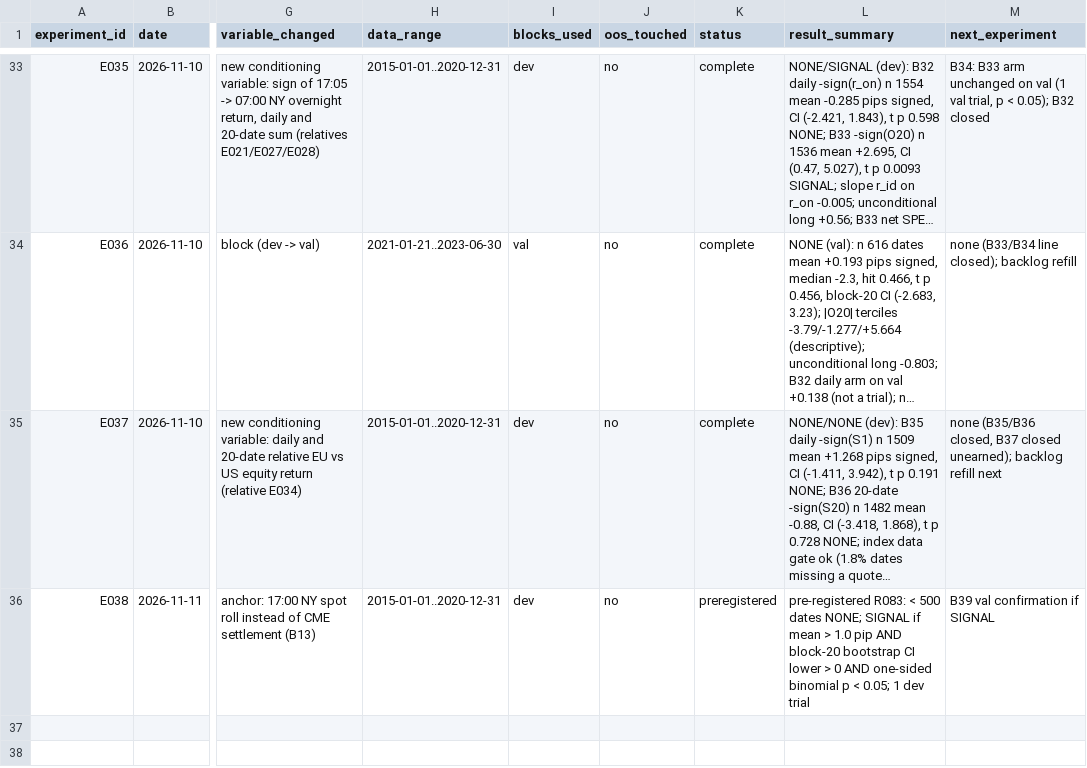
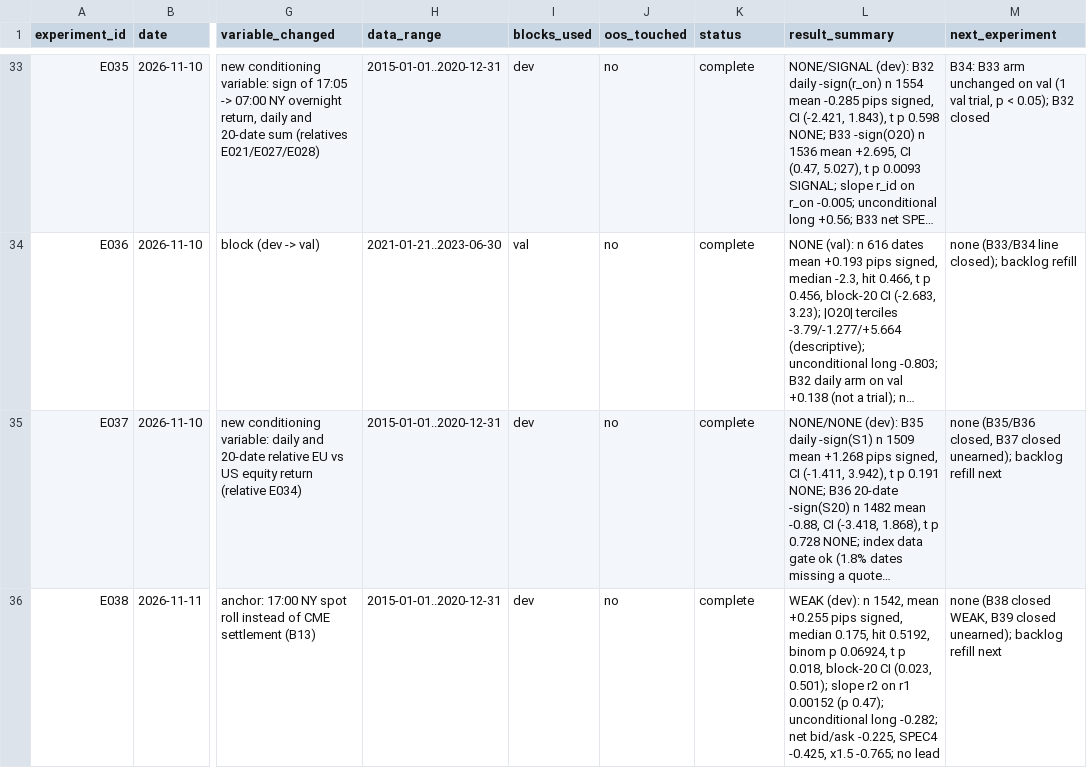
Before and after one commit to wernerh/fx-adaptive-research, a CSV file: experiments/experiment_registry.csv, drawn as a sheet; only a part is shown, gaps mark what is left out; long unchanged cells end in …; the diff names each change by its address in the sheet, - before the commit and + after, or states it on an @@ line.

```diff
--- a/experiments/experiment_registry.csv
+++ b/experiments/experiment_registry.csv
-K36 (status): preregistered
+K36 (status): complete
-L36 (result_summary): pre-registered R083: < 500 dates NONE; SIGNAL if mean > 1.0 pip AND block-20 bootstrap CI lower > 0 AND one-sided binomial p < 0.05; 1 dev trial
+L36 (result_summary): WEAK (dev): n 1542, mean +0.255 pips signed, median 0.175, hit 0.5192, binom p 0.06924, t p 0.018, block-20 CI (0.023, 0.501); slope r2 on r1 0.00152 (p 0.47); unconditional long -0.282; net bid/ask -0.225, SPEC4 -0.425, x1.5 -0.765; no lead
-M36 (next_experiment): B39 val confirmation if SIGNAL
+M36 (next_experiment): none (B38 closed WEAK, B39 closed unearned); backlog refill next
```
Also changed, not shown: 9 other files.
